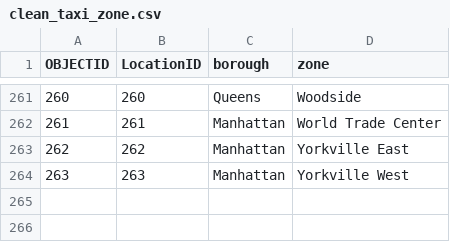
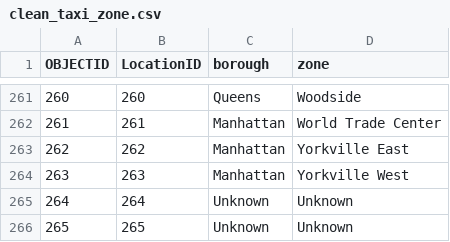
Before and after one commit to ManuMartinezM/Proyecto_Final_Grupo_5, a CSV file: clean_data/clean_taxi_zone.csv, drawn as a sheet; only a part is shown, gaps mark what is left out; the diff names each change by its address in the sheet, - before the commit and + after, or states it on an @@ line.

```diff
--- a/clean_data/clean_taxi_zone.csv
+++ b/clean_data/clean_taxi_zone.csv
+row 265: 264 | 264 | Unknown | Unknown
+row 266: 265 | 265 | Unknown | Unknown
```
Also changed, not shown: 15 other files.
